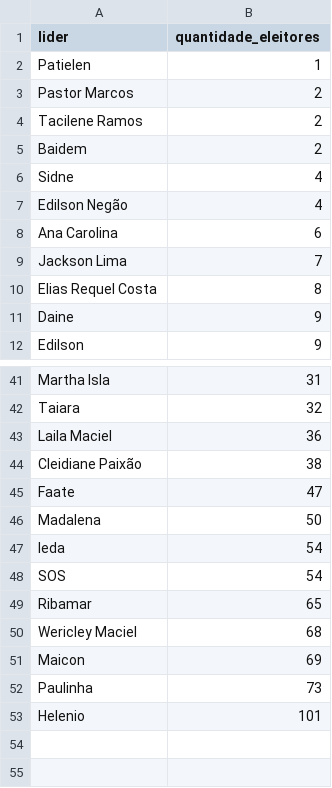
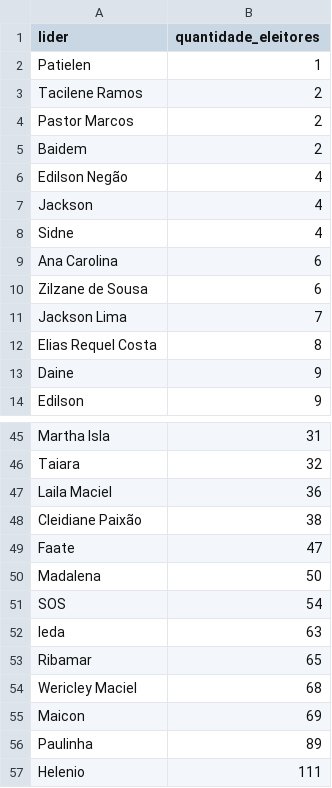
Before and after one commit to luanrsiqueira/cadastro_eleitoral, a CSV file: quantidade_eleitores_por_lider.csv, drawn as a sheet; only a part is shown, gaps mark what is left out; the diff covers the shown part only.

```diff
--- a/quantidade_eleitores_por_lider.csv
+++ b/quantidade_eleitores_por_lider.csv
@@ -2,8 +2,10 @@ lider,quantidade_eleitores
 Patielen,1
+Tacilene Ramos,2
 Pastor Marcos,2
-Tacilene Ramos,2
 Baidem,2
+Edilson Negão,4
+Jackson,4
 Sidne,4
-Edilson Negão,4
 Ana Carolina,6
+Zilzane de Sousa,6
 Jackson Lima,7
@@ -46,4 +50,4 @@ Faate,47
 Madalena,50
-Ieda,54
 SOS,54
+Ieda,63
 Ribamar,65
@@ -51,3 +55,3 @@ Wericley Maciel,68
 Maicon,69
-Paulinha,73
-Helenio,101
+Paulinha,89
+Helenio,111
```
Also changed, not shown: 2 added rows, 5 moved rows and 1 edited cell elsewhere in this file, 5 other files.
